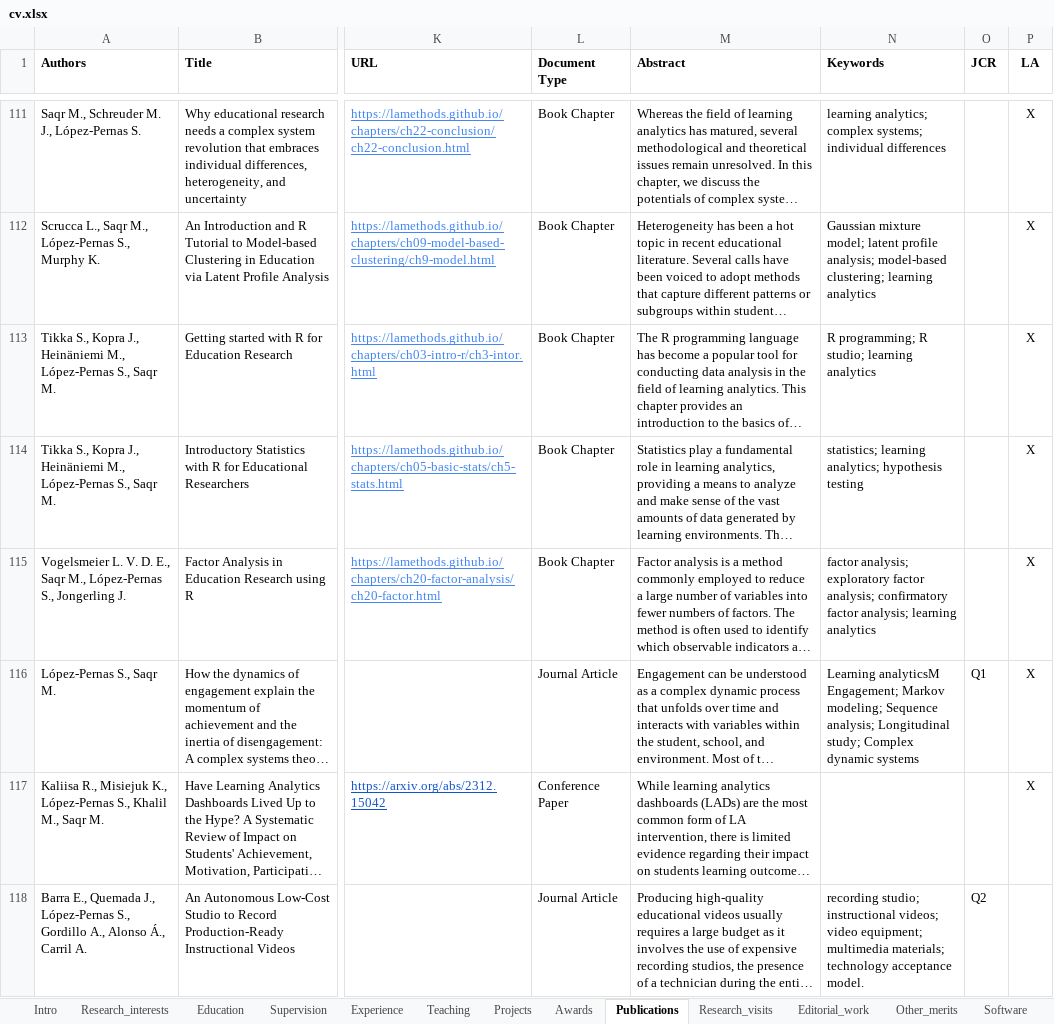
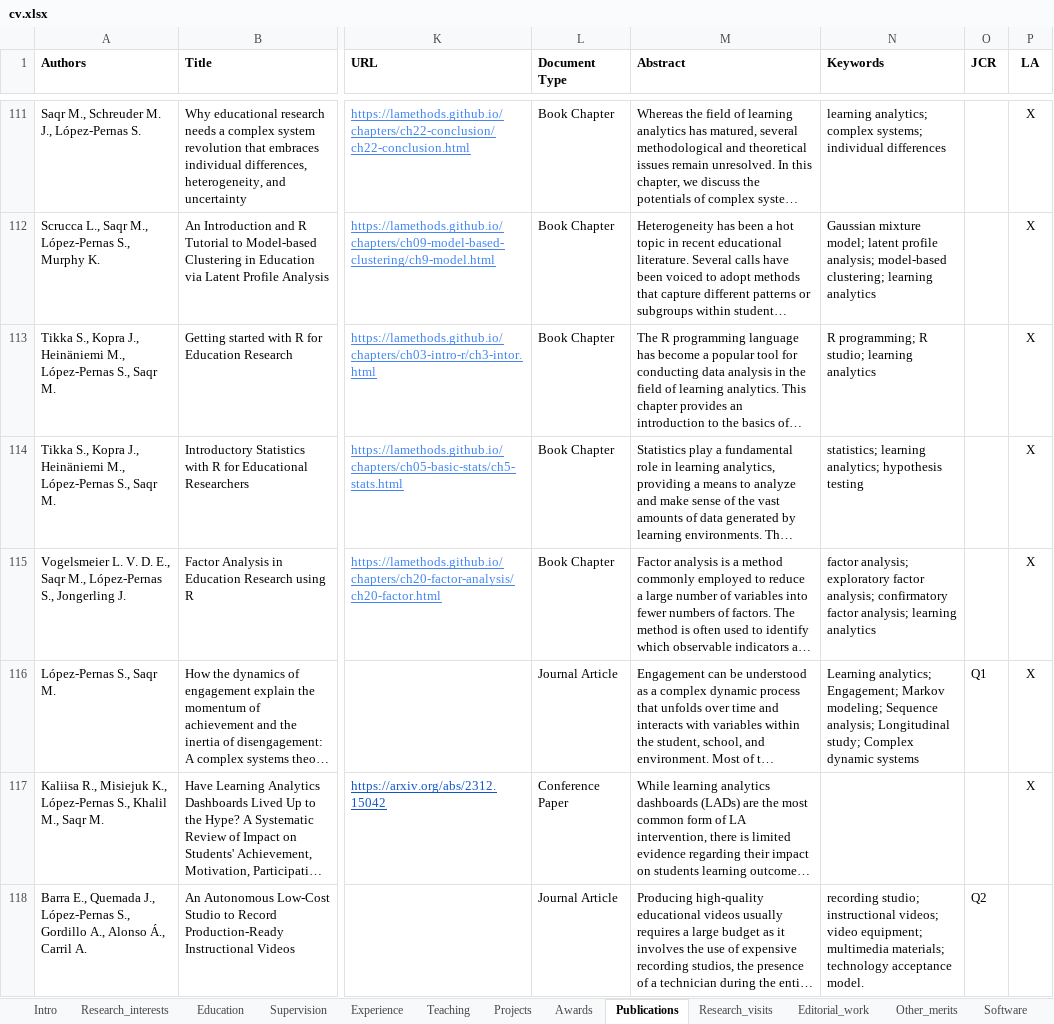
Before and after one commit to sonsoleslp/sonsoleslp.github.io, an Excel workbook: cv.xlsx, sheet Publications, drawn as a sheet; only a part is shown, gaps mark what is left out; long unchanged cells end in …; values as stored, in another font and other column widths than the file's, no borders; charts and pictures not drawn; the diff covers the shown part only; the diff names each change by its address in the sheet, - before the commit and + after, or states it on an @@ line.

```diff
--- a/cv.xlsx (sheet Publications)
+++ b/cv.xlsx (sheet Publications)
-N116 (Keywords): Learning analyticsM Engagement; Markov…
+N116 (Keywords): Learning analytics; Engagement; Markov…
```
Also changed, not shown: 1 added row elsewhere in this sheet, 4 other files.
